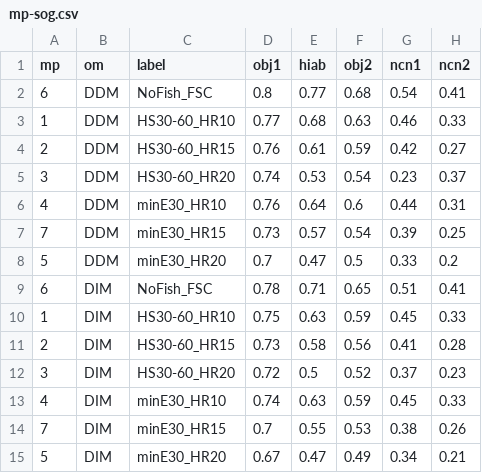
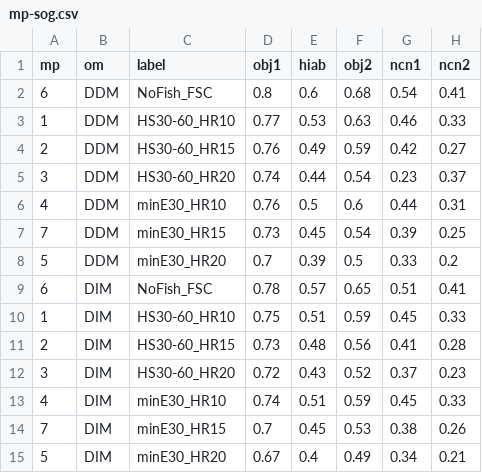
Before and after one commit to pbs-assess/herringsr, a CSV file: data/mp-sog.csv, drawn as a sheet; only a part is shown; the diff names each change by its address in the sheet, - before the commit and + after, or states it on an @@ line.

Commit message:
Update mp-sog.csv

```diff
--- a/data/mp-sog.csv
+++ b/data/mp-sog.csv
-E2 (hiab): 0.77
+E2 (hiab): 0.6
-E3 (hiab): 0.68
+E3 (hiab): 0.53
-E4 (hiab): 0.61
+E4 (hiab): 0.49
-E5 (hiab): 0.53
+E5 (hiab): 0.44
-E6 (hiab): 0.64
+E6 (hiab): 0.5
-E7 (hiab): 0.57
+E7 (hiab): 0.45
-E8 (hiab): 0.47
+E8 (hiab): 0.39
-E9 (hiab): 0.71
+E9 (hiab): 0.57
-E10 (hiab): 0.63
+E10 (hiab): 0.51
-E11 (hiab): 0.58
+E11 (hiab): 0.48
-E12 (hiab): 0.5
+E12 (hiab): 0.43
-E13 (hiab): 0.63
+E13 (hiab): 0.51
-E14 (hiab): 0.55
+E14 (hiab): 0.45
-E15 (hiab): 0.47
+E15 (hiab): 0.4
```
